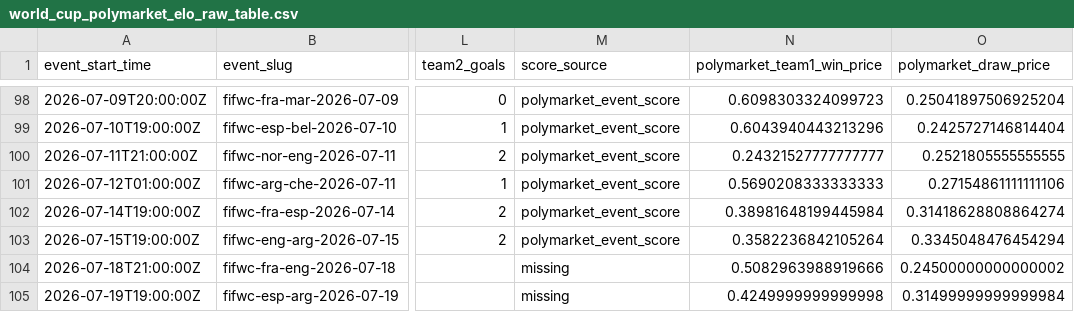
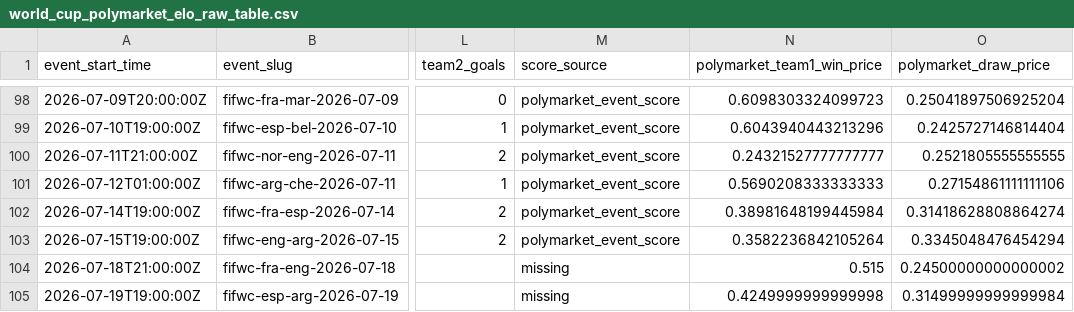
Before and after one commit to frederickpek/moirai, a CSV file: docs/data/football_elo_polymarket/world_cup_polymarket_elo_raw_table.csv, drawn as a sheet; only a part is shown, gaps mark what is left out; the diff names each change by its address in the sheet, - before the commit and + after, or states it on an @@ line.

```diff
--- a/docs/data/football_elo_polymarket/world_cup_polymarket_elo_raw_table.csv
+++ b/docs/data/football_elo_polymarket/world_cup_polymarket_elo_raw_table.csv
-N104 (polymarket_team1_win_price): 0.5082963988919666
+N104 (polymarket_team1_win_price): 0.515
```
Also changed, not shown: 3 other files.
